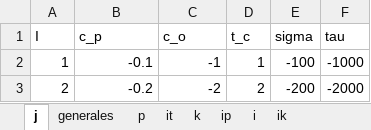
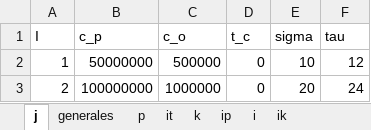
Before and after one commit to dtaguirrea/gurobi, an Excel workbook: Instancias Excel/datos.xlsx, sheet j, drawn as a sheet; values as stored, in another font and other column widths than the file's, no borders; the diff names each change by its address in the sheet, - before the commit and + after, or states it on an @@ line.

```diff
--- a/Instancias Excel/datos.xlsx (sheet j)
+++ b/Instancias Excel/datos.xlsx (sheet j)
-B2 (c_p): -0.1
+B2 (c_p): 50000000
-C2 (c_o): -1
+C2 (c_o): 500000
-D2 (t_c): 1
+D2 (t_c): 0
-E2 (sigma): -100
+E2 (sigma): 10
-F2 (tau): -1000
+F2 (tau): 12
-B3 (c_p): -0.2
+B3 (c_p): 100000000
-C3 (c_o): -2
+C3 (c_o): 1000000
-D3 (t_c): 2
+D3 (t_c): 0
-E3 (sigma): -200
+E3 (sigma): 20
-F3 (tau): -2000
+F3 (tau): 24
```
Also changed, not shown: sheet it, sheet ik, sheet ip, sheet generales, sheet i, sheet p, 1 more sheet, 3 other files.
